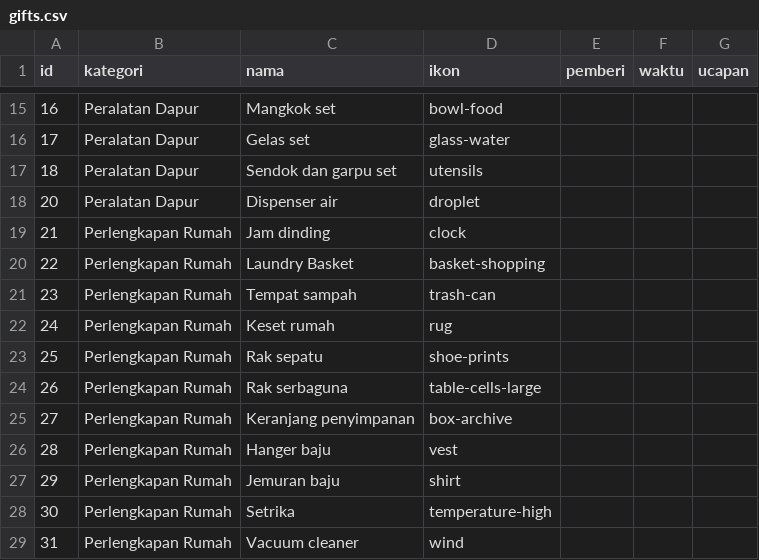
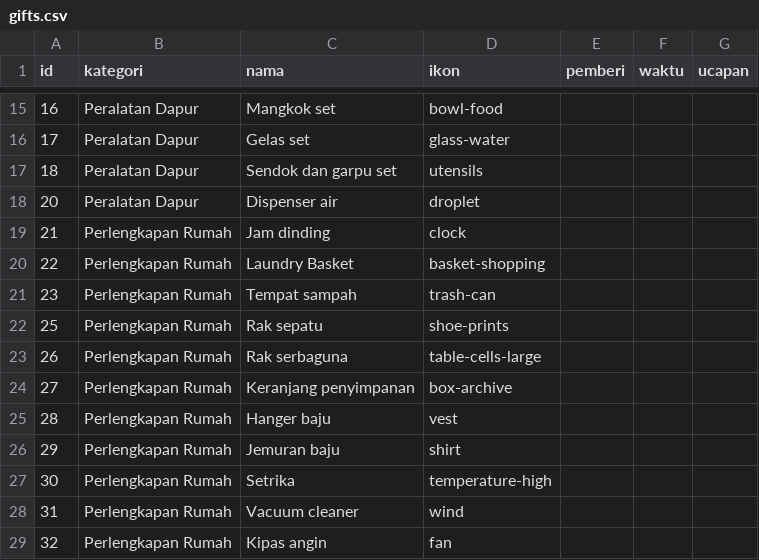
Before and after one commit to gift-wedding-juve-tata/gift-wedding-juve-tata.github.io, a CSV file: data/gifts.csv, drawn as a sheet; only a part is shown, gaps mark what is left out; the shorter side is filled out with more unchanged rows; the diff names each change by its address in the sheet, - before the commit and + after, or states it on an @@ line.

Commit message:
🗑 Hapus Keset rumah

```diff
--- a/data/gifts.csv
+++ b/data/gifts.csv
-row 22: 24 | Perlengkapan Rumah | Keset rumah | rug
```
